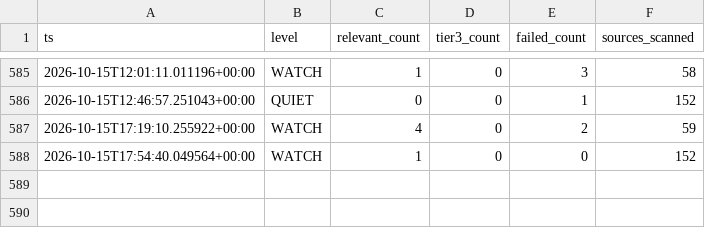
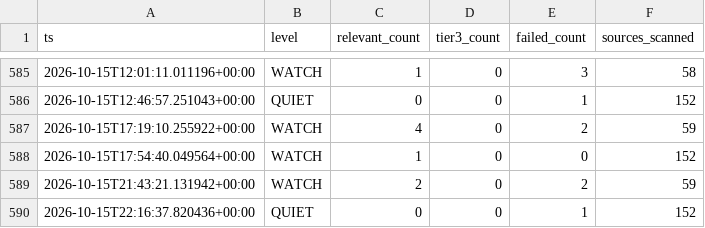
Before and after one commit to andrejsvorobjovs/baltic-monitor-site, a CSV file: history_export.csv, drawn as a sheet; only a part is shown, gaps mark what is left out; the diff names each change by its address in the sheet, - before the commit and + after, or states it on an @@ line.

```diff
--- a/history_export.csv
+++ b/history_export.csv
+row 589: 2026-10-15T21:43:21.131942+00:00 | WATCH | 2 | 0 | 2 | 59
+row 590: 2026-10-15T22:16:37.820436+00:00 | QUIET | 0 | 0 | 1 | 152
```
Also changed, not shown: escalation_export.csv, 4 other files.
